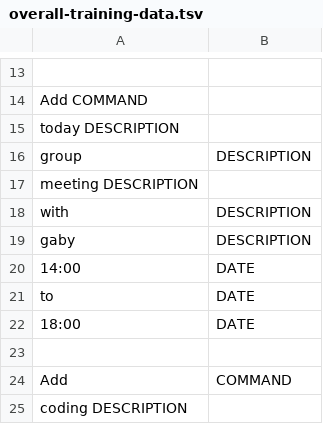
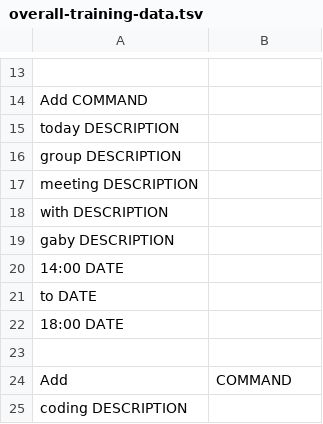
Before and after one commit to cs2103aug2014-w15-2j/main, a TSV file: src/NLPTraining/overall-training-data.tsv, drawn as a sheet; only a part is shown, gaps mark what is left out.

Commit message:
Update overall-training-data.tsv

```diff
--- a/src/NLPTraining/overall-training-data.tsv
+++ b/src/NLPTraining/overall-training-data.tsv
@@ -15,9 +15,9 @@ Add COMMAND
 today DESCRIPTION
-group	DESCRIPTION
+group DESCRIPTION
 meeting DESCRIPTION
-with	DESCRIPTION
-gaby	DESCRIPTION
-14:00	DATE
-to	DATE
-18:00	DATE
+with  DESCRIPTION
+gaby  DESCRIPTION
+14:00 DATE
+to  DATE
+18:00 DATE
 
```
